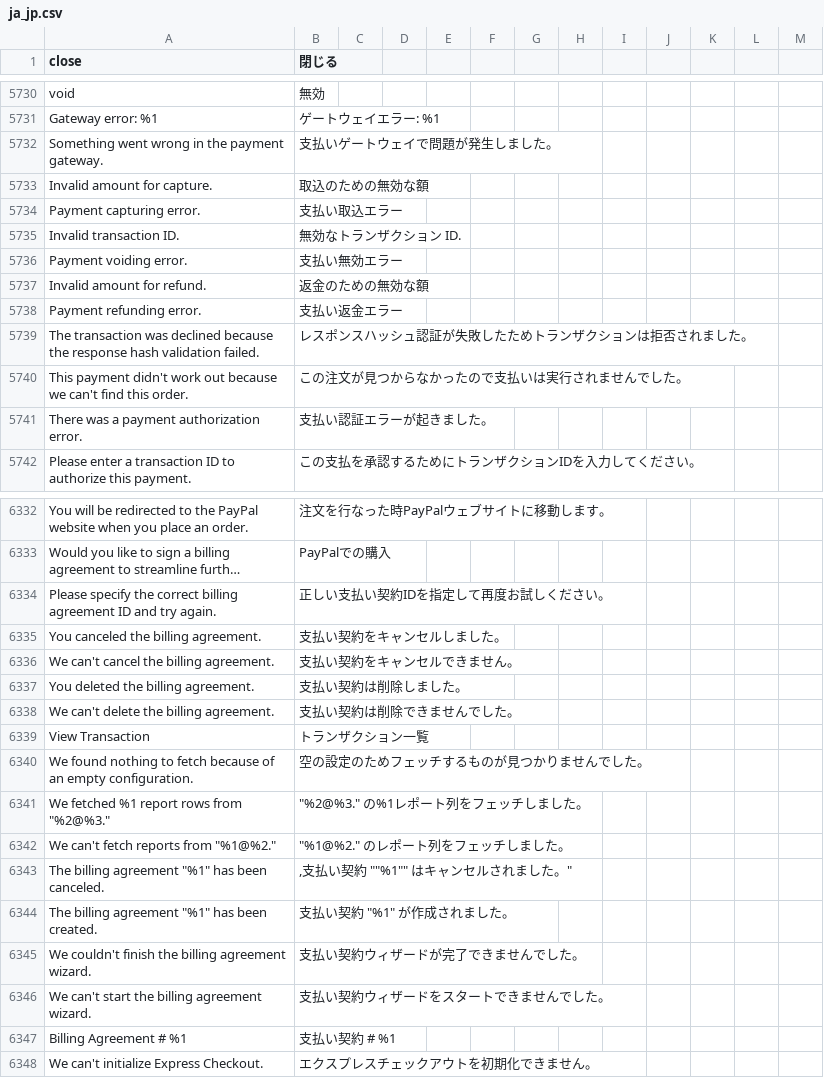
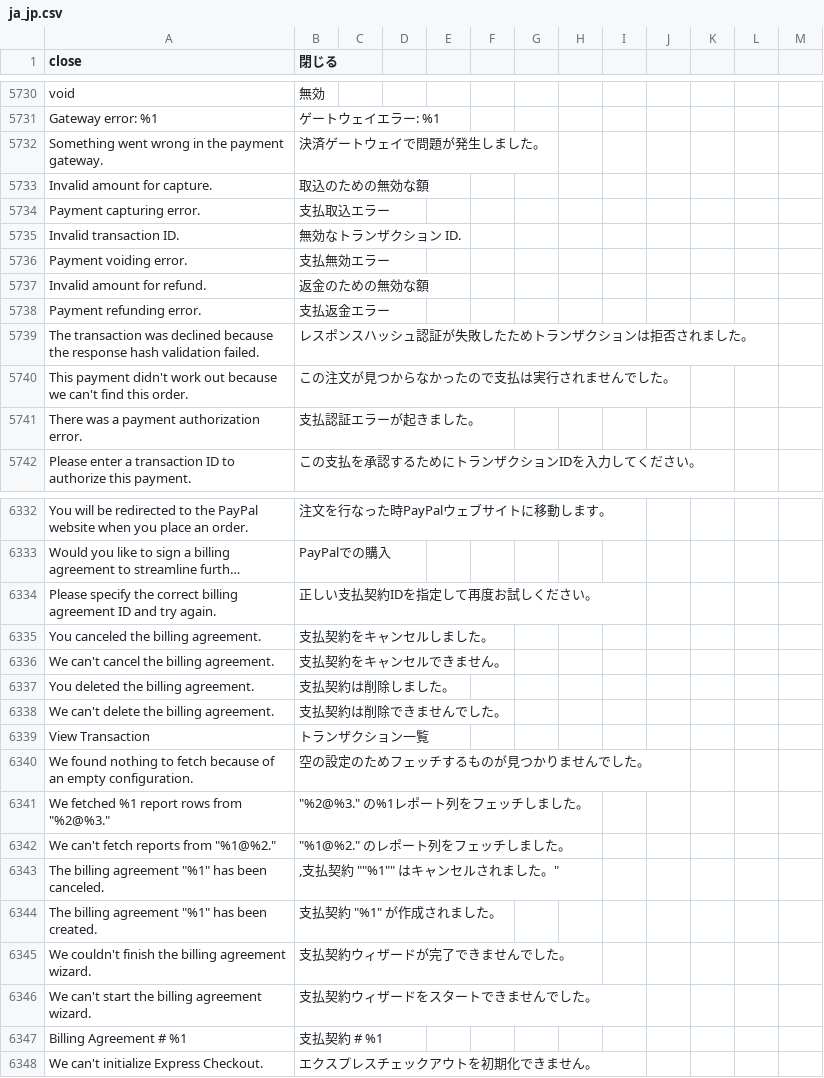
Before and after one commit to kohnaga/m2-japaneselocale, a CSV file: ja_jp.csv, drawn as a sheet; only a part is shown, gaps mark what is left out; long unchanged cells end in …; the diff covers the shown part only; the diff names each change by its address in the sheet, - before the commit and + after, or states it on an @@ line.

Commit message:
modify translation

```diff
--- a/ja_jp.csv
+++ b/ja_jp.csv
-B5732 (閉じる): 支払いゲートウェイで問題が発生しました。
+B5732 (閉じる): 決済ゲートウェイで問題が発生しました。
-B5734 (閉じる): 支払い取込エラー
+B5734 (閉じる): 支払取込エラー
-B5736 (閉じる): 支払い無効エラー
+B5736 (閉じる): 支払無効エラー
-B5738 (閉じる): 支払い返金エラー
+B5738 (閉じる): 支払返金エラー
-B5740 (閉じる): この注文が見つからなかったので支払いは実行されませんでした。
+B5740 (閉じる): この注文が見つからなかったので支払は実行されませんでした。
-B5741 (閉じる): 支払い認証エラーが起きました。
+B5741 (閉じる): 支払認証エラーが起きました。
-B6334 (閉じる): 正しい支払い契約IDを指定して再度お試しください。
+B6334 (閉じる): 正しい支払契約IDを指定して再度お試しください。
-B6335 (閉じる): 支払い契約をキャンセルしました。
+B6335 (閉じる): 支払契約をキャンセルしました。
-B6336 (閉じる): 支払い契約をキャンセルできません。
+B6336 (閉じる): 支払契約をキャンセルできません。
-B6337 (閉じる): 支払い契約は削除しました。
+B6337 (閉じる): 支払契約は削除しました。
-B6338 (閉じる): 支払い契約は削除できませんでした。
+B6338 (閉じる): 支払契約は削除できませんでした。
-B6343 (閉じる): ,支払い契約 ""%1"" はキャンセルされました。"
+B6343 (閉じる): ,支払契約 ""%1"" はキャンセルされました。"
-B6344 (閉じる): 支払い契約 "%1" が作成されました。
+B6344 (閉じる): 支払契約 "%1" が作成されました。
-B6345 (閉じる): 支払い契約ウィザードが完了できませんでした。
+B6345 (閉じる): 支払契約ウィザードが完了できませんでした。
-B6346 (閉じる): 支払い契約ウィザードをスタートできませんでした。
+B6346 (閉じる): 支払契約ウィザードをスタートできませんでした。
-B6347 (閉じる): 支払い契約 # %1
+B6347 (閉じる): 支払契約 # %1
```
Also changed, not shown: 177 edited cells elsewhere in this file.
